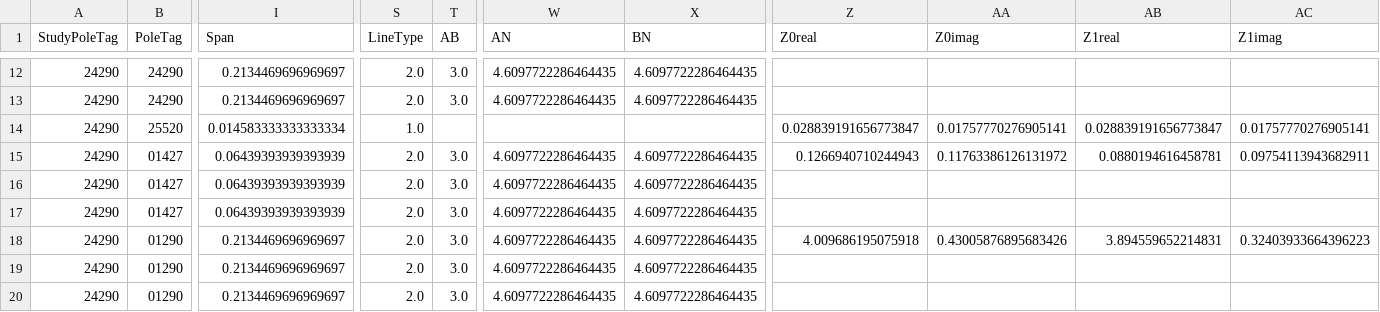
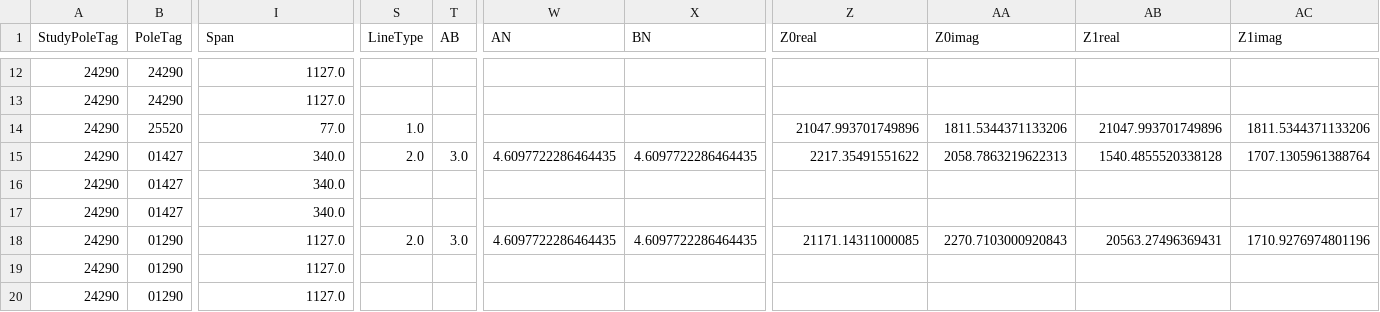
Before and after one commit to KupipiKuki/Power_Systems_Python, a CSV file: temptest1/condfcc.csv, drawn as a sheet; only a part is shown, gaps mark what is left out; the diff covers the shown part only; the diff names each change by its address in the sheet, - before the commit and + after, or states it on an @@ line.

```diff
--- a/temptest1/condfcc.csv
+++ b/temptest1/condfcc.csv
-I12:I13 (Span): 0.2134469696969697
+I12:I13 (Span): 1127.0
-S12:S13 (LineType): 2.0
+S12:S13 (LineType): (empty)
-T12:T13 (AB): 3.0
+T12:T13 (AB): (empty)
-W12:W13 (AN): 4.6097722286464435
+W12:W13 (AN): (empty)
-X12:X13 (BN): 4.6097722286464435
+X12:X13 (BN): (empty)
-I14 (Span): 0.014583333333333334
+I14 (Span): 77.0
-Z14 (Z0real): 0.028839191656773847
+Z14 (Z0real): 21047.993701749896
-AA14 (Z0imag): 0.01757770276905141
+AA14 (Z0imag): 1811.5344371133206
-AB14 (Z1real): 0.028839191656773847
+AB14 (Z1real): 21047.993701749896
-AC14 (Z1imag): 0.01757770276905141
+AC14 (Z1imag): 1811.5344371133206
-I15:I17 (Span): 0.06439393939393939
+I15:I17 (Span): 340.0
-Z15 (Z0real): 0.1266940710244943
+Z15 (Z0real): 2217.35491551622
-AA15 (Z0imag): 0.11763386126131972
+AA15 (Z0imag): 2058.7863219622313
-AB15 (Z1real): 0.0880194616458781
+AB15 (Z1real): 1540.4855520338128
-AC15 (Z1imag): 0.09754113943682911
+AC15 (Z1imag): 1707.1305961388764
-S16:S17 (LineType): 2.0
+S16:S17 (LineType): (empty)
-T16:T17 (AB): 3.0
+T16:T17 (AB): (empty)
-W16:W17 (AN): 4.6097722286464435
+W16:W17 (AN): (empty)
-X16:X17 (BN): 4.6097722286464435
+X16:X17 (BN): (empty)
-I18:I20 (Span): 0.2134469696969697
+I18:I20 (Span): 1127.0
-Z18 (Z0real): 4.009686195075918
+Z18 (Z0real): 21171.14311000085
-AA18 (Z0imag): 0.43005876895683426
+AA18 (Z0imag): 2270.7103000920843
-AB18 (Z1real): 3.894559652214831
+AB18 (Z1real): 20563.27496369431
-AC18 (Z1imag): 0.32403933664396223
+AC18 (Z1imag): 1710.9276974801196
-S19:S20 (LineType): 2.0
+S19:S20 (LineType): (empty)
-T19:T20 (AB): 3.0
+T19:T20 (AB): (empty)
-W19:W20 (AN): 4.6097722286464435
+W19:W20 (AN): (empty)
-X19:X20 (BN): 4.6097722286464435
+X19:X20 (BN): (empty)
```
Also changed, not shown: 50 edited cells elsewhere in this file, 5 other files.
